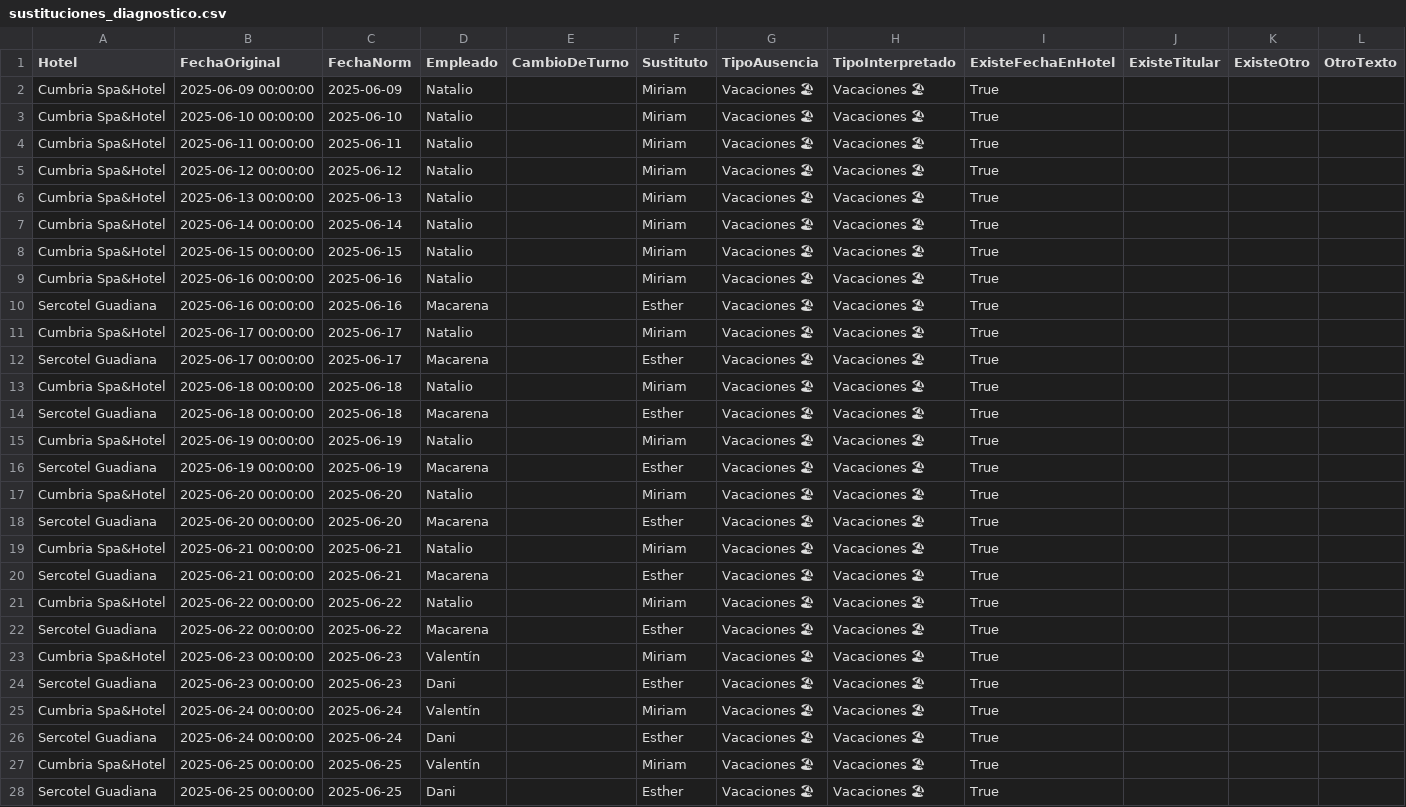
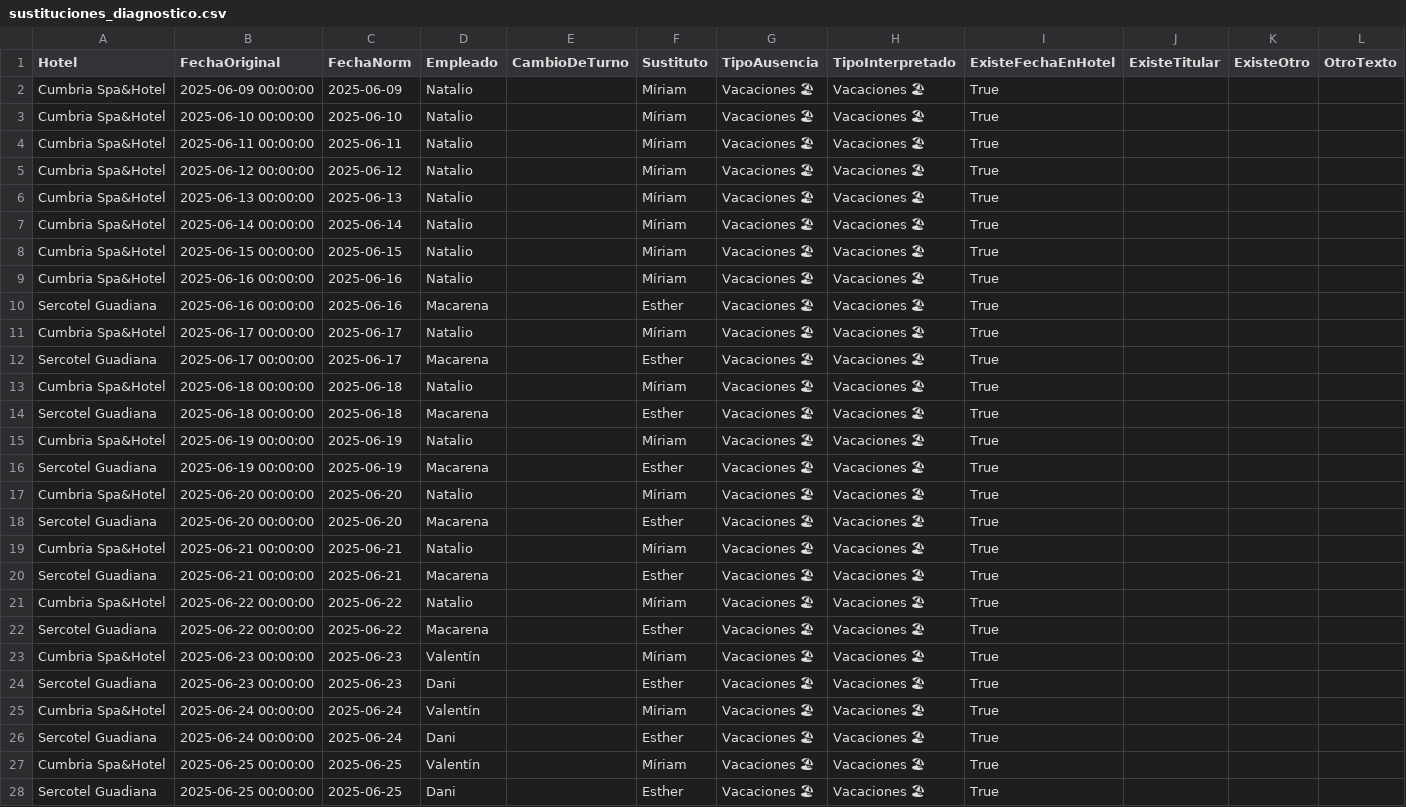
Before and after one commit to Nataliogc/turnosweb, a CSV file: sustituciones_diagnostico.csv, drawn as a sheet; only a part is shown; the diff covers the shown part only; the diff names each change by its address in the sheet, - before the commit and + after, or states it on an @@ line.

```diff
--- a/sustituciones_diagnostico.csv
+++ b/sustituciones_diagnostico.csv
-F2:F9 (Sustituto): Miriam
+F2:F9 (Sustituto): Míriam
-F11 (Sustituto): Miriam
+F11 (Sustituto): Míriam
-F13 (Sustituto): Miriam
+F13 (Sustituto): Míriam
-F15 (Sustituto): Miriam
+F15 (Sustituto): Míriam
-F17 (Sustituto): Miriam
+F17 (Sustituto): Míriam
-F19 (Sustituto): Miriam
+F19 (Sustituto): Míriam
-F21 (Sustituto): Miriam
+F21 (Sustituto): Míriam
-F23 (Sustituto): Miriam
+F23 (Sustituto): Míriam
-F25 (Sustituto): Miriam
+F25 (Sustituto): Míriam
-F27 (Sustituto): Miriam
+F27 (Sustituto): Míriam
```
Also changed, not shown: 129 edited cells elsewhere in this file, 10 other files.
